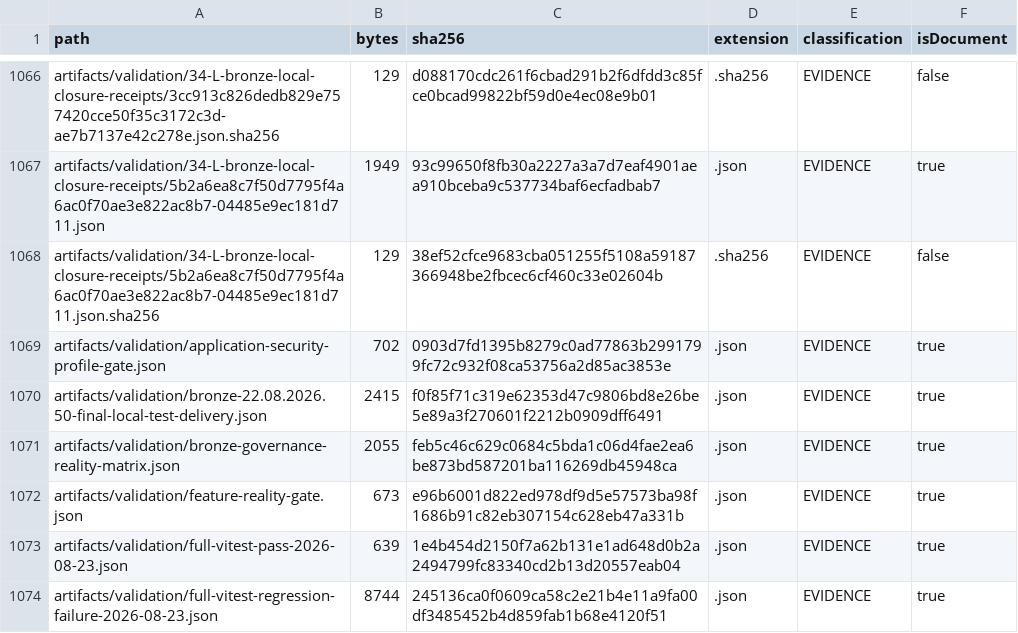
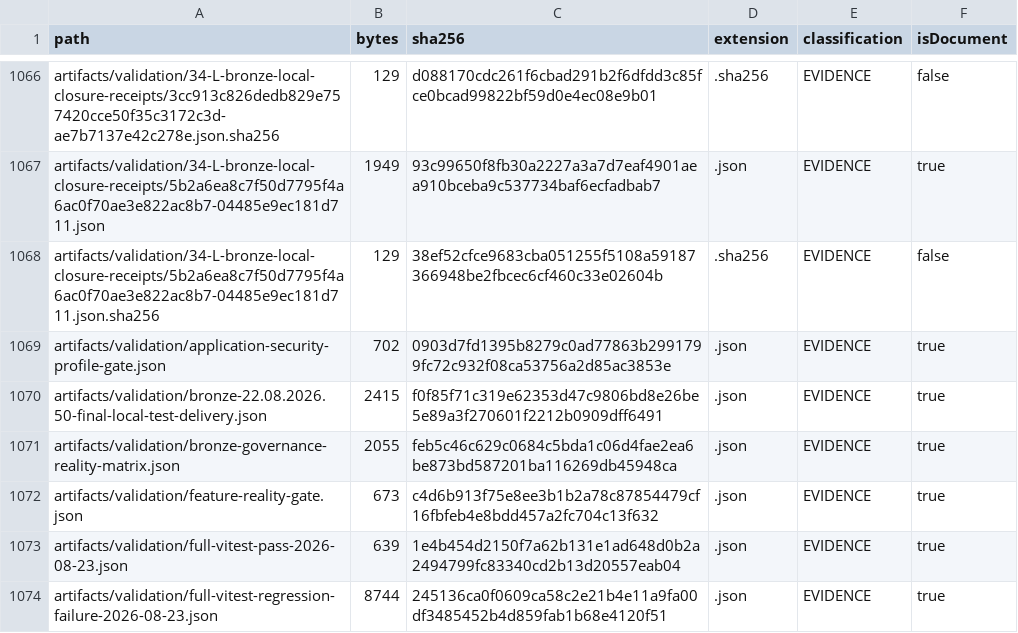
Before and after one commit to hsynmyssrgl/Anadolu-Parsi-AYM, a CSV file: artifacts/manifests/PROJECT_ARTIFACT_INDEX.csv, drawn as a sheet; only a part is shown, gaps mark what is left out; the diff covers the shown part only.

```diff
--- a/artifacts/manifests/PROJECT_ARTIFACT_INDEX.csv
+++ b/artifacts/manifests/PROJECT_ARTIFACT_INDEX.csv
@@ -1071,3 +1071,3 @@ artifacts/validation/bronze-22.08.2026.50-final-local-test-delivery.json,2415,f0
 artifacts/validation/bronze-governance-reality-matrix.json,2055,feb5c46c629c0684c5bda1c06d4fae2ea6be873bd587201ba116269db45948ca,.json,EVIDENCE,true
-artifacts/validation/feature-reality-gate.json,673,e96b6001d822ed978df9d5e57573ba98f1686b91c82eb307154c628eb47a331b,.json,EVIDENCE,true
+artifacts/validation/feature-reality-gate.json,673,c4d6b913f75e8ee3b1b2a78c87854479cf16fbfeb4e8bdd457a2fc704c13f632,.json,EVIDENCE,true
 artifacts/validation/full-vitest-pass-2026-08-23.json,639,1e4b454d2150f7a62b131e1ad648d0b2a2494799fc83340cd2b13d20557eab04,.json,EVIDENCE,true
```
Also changed, not shown: 31 edited cells elsewhere in this file, artifacts/manifests/ALL_DOCUMENTS_INDEX.csv, 24 other files.
